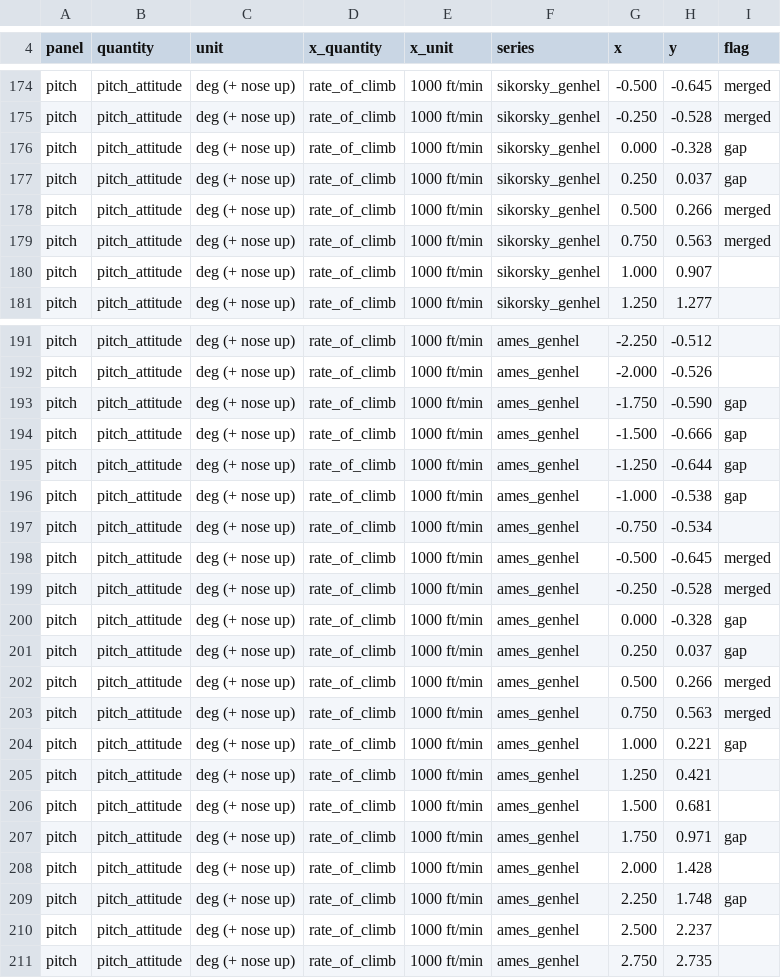
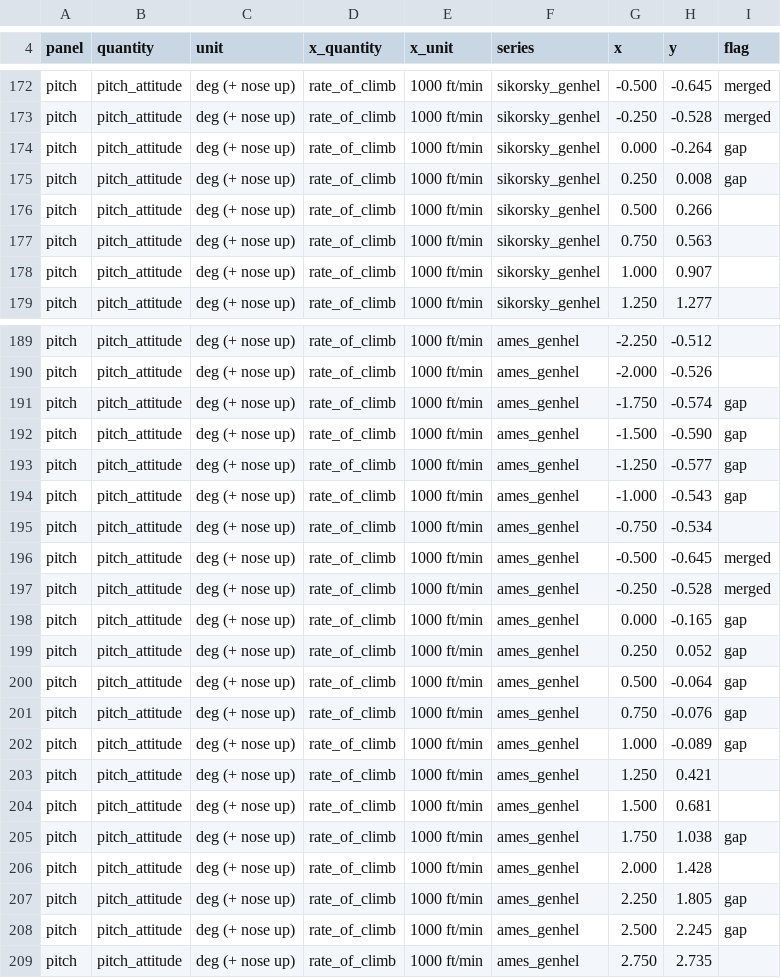
Before and after one commit to jgaston93/eyas, a CSV file: data/uh60a/validation/ballin_b3.csv, drawn as a sheet; only a part is shown, gaps mark what is left out; the diff covers the shown part only.

```diff
--- a/data/uh60a/validation/ballin_b3.csv
+++ b/data/uh60a/validation/ballin_b3.csv
@@ -175,6 +173,6 @@ pitch,pitch_attitude,deg (+ nose up),rate_of_climb,1000 ft/min,sikorsky_genhel,-
 pitch,pitch_attitude,deg (+ nose up),rate_of_climb,1000 ft/min,sikorsky_genhel,-0.250,-0.528,merged
-pitch,pitch_attitude,deg (+ nose up),rate_of_climb,1000 ft/min,sikorsky_genhel,0.000,-0.328,gap
-pitch,pitch_attitude,deg (+ nose up),rate_of_climb,1000 ft/min,sikorsky_genhel,0.250,0.037,gap
-pitch,pitch_attitude,deg (+ nose up),rate_of_climb,1000 ft/min,sikorsky_genhel,0.500,0.266,merged
-pitch,pitch_attitude,deg (+ nose up),rate_of_climb,1000 ft/min,sikorsky_genhel,0.750,0.563,merged
+pitch,pitch_attitude,deg (+ nose up),rate_of_climb,1000 ft/min,sikorsky_genhel,0.000,-0.264,gap
+pitch,pitch_attitude,deg (+ nose up),rate_of_climb,1000 ft/min,sikorsky_genhel,0.250,0.008,gap
+pitch,pitch_attitude,deg (+ nose up),rate_of_climb,1000 ft/min,sikorsky_genhel,0.500,0.266,
+pitch,pitch_attitude,deg (+ nose up),rate_of_climb,1000 ft/min,sikorsky_genhel,0.750,0.563,
 pitch,pitch_attitude,deg (+ nose up),rate_of_climb,1000 ft/min,sikorsky_genhel,1.000,0.907,
@@ -192,6 +190,6 @@ pitch,pitch_attitude,deg (+ nose up),rate_of_climb,1000 ft/min,ames_genhel,-2.25
 pitch,pitch_attitude,deg (+ nose up),rate_of_climb,1000 ft/min,ames_genhel,-2.000,-0.526,
-pitch,pitch_attitude,deg (+ nose up),rate_of_climb,1000 ft/min,ames_genhel,-1.750,-0.590,gap
-pitch,pitch_attitude,deg (+ nose up),rate_of_climb,1000 ft/min,ames_genhel,-1.500,-0.666,gap
-pitch,pitch_attitude,deg (+ nose up),rate_of_climb,1000 ft/min,ames_genhel,-1.250,-0.644,gap
-pitch,pitch_attitude,deg (+ nose up),rate_of_climb,1000 ft/min,ames_genhel,-1.000,-0.538,gap
+pitch,pitch_attitude,deg (+ nose up),rate_of_climb,1000 ft/min,ames_genhel,-1.750,-0.574,gap
+pitch,pitch_attitude,deg (+ nose up),rate_of_climb,1000 ft/min,ames_genhel,-1.500,-0.590,gap
+pitch,pitch_attitude,deg (+ nose up),rate_of_climb,1000 ft/min,ames_genhel,-1.250,-0.577,gap
+pitch,pitch_attitude,deg (+ nose up),rate_of_climb,1000 ft/min,ames_genhel,-1.000,-0.543,gap
 pitch,pitch_attitude,deg (+ nose up),rate_of_climb,1000 ft/min,ames_genhel,-0.750,-0.534,
@@ -199,13 +197,13 @@ pitch,pitch_attitude,deg (+ nose up),rate_of_climb,1000 ft/min,ames_genhel,-0.50
 pitch,pitch_attitude,deg (+ nose up),rate_of_climb,1000 ft/min,ames_genhel,-0.250,-0.528,merged
-pitch,pitch_attitude,deg (+ nose up),rate_of_climb,1000 ft/min,ames_genhel,0.000,-0.328,gap
-pitch,pitch_attitude,deg (+ nose up),rate_of_climb,1000 ft/min,ames_genhel,0.250,0.037,gap
-pitch,pitch_attitude,deg (+ nose up),rate_of_climb,1000 ft/min,ames_genhel,0.500,0.266,merged
-pitch,pitch_attitude,deg (+ nose up),rate_of_climb,1000 ft/min,ames_genhel,0.750,0.563,merged
-pitch,pitch_attitude,deg (+ nose up),rate_of_climb,1000 ft/min,ames_genhel,1.000,0.221,gap
+pitch,pitch_attitude,deg (+ nose up),rate_of_climb,1000 ft/min,ames_genhel,0.000,-0.165,gap
+pitch,pitch_attitude,deg (+ nose up),rate_of_climb,1000 ft/min,ames_genhel,0.250,0.052,gap
+pitch,pitch_attitude,deg (+ nose up),rate_of_climb,1000 ft/min,ames_genhel,0.500,-0.064,gap
+pitch,pitch_attitude,deg (+ nose up),rate_of_climb,1000 ft/min,ames_genhel,0.750,-0.076,gap
+pitch,pitch_attitude,deg (+ nose up),rate_of_climb,1000 ft/min,ames_genhel,1.000,-0.089,gap
 pitch,pitch_attitude,deg (+ nose up),rate_of_climb,1000 ft/min,ames_genhel,1.250,0.421,
 pitch,pitch_attitude,deg (+ nose up),rate_of_climb,1000 ft/min,ames_genhel,1.500,0.681,
-pitch,pitch_attitude,deg (+ nose up),rate_of_climb,1000 ft/min,ames_genhel,1.750,0.971,gap
+pitch,pitch_attitude,deg (+ nose up),rate_of_climb,1000 ft/min,ames_genhel,1.750,1.038,gap
 pitch,pitch_attitude,deg (+ nose up),rate_of_climb,1000 ft/min,ames_genhel,2.000,1.428,
-pitch,pitch_attitude,deg (+ nose up),rate_of_climb,1000 ft/min,ames_genhel,2.250,1.748,gap
-pitch,pitch_attitude,deg (+ nose up),rate_of_climb,1000 ft/min,ames_genhel,2.500,2.237,
+pitch,pitch_attitude,deg (+ nose up),rate_of_climb,1000 ft/min,ames_genhel,2.250,1.805,gap
+pitch,pitch_attitude,deg (+ nose up),rate_of_climb,1000 ft/min,ames_genhel,2.500,2.245,gap
 pitch,pitch_attitude,deg (+ nose up),rate_of_climb,1000 ft/min,ames_genhel,2.750,2.735,
```
Also changed, not shown: 1 added row, 3 removed rows and 81 edited cells elsewhere in this file, data/uh60a/validation/ballin_b1.csv, data/uh60a/validation/ballin_b2.csv, 6 other files.
